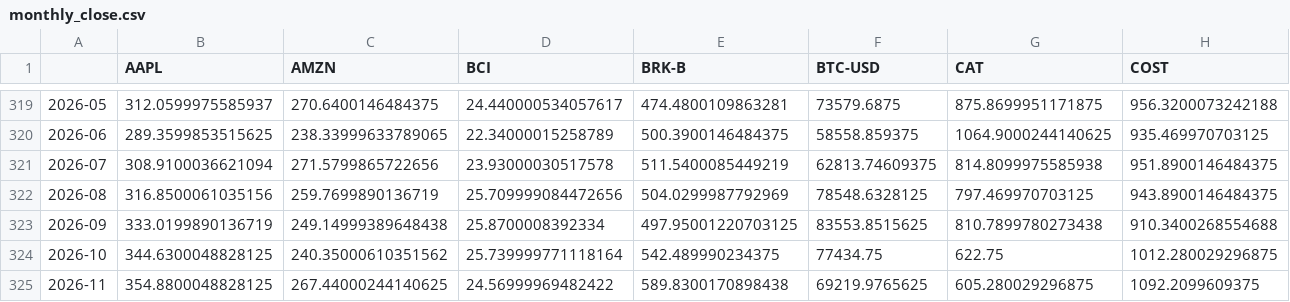
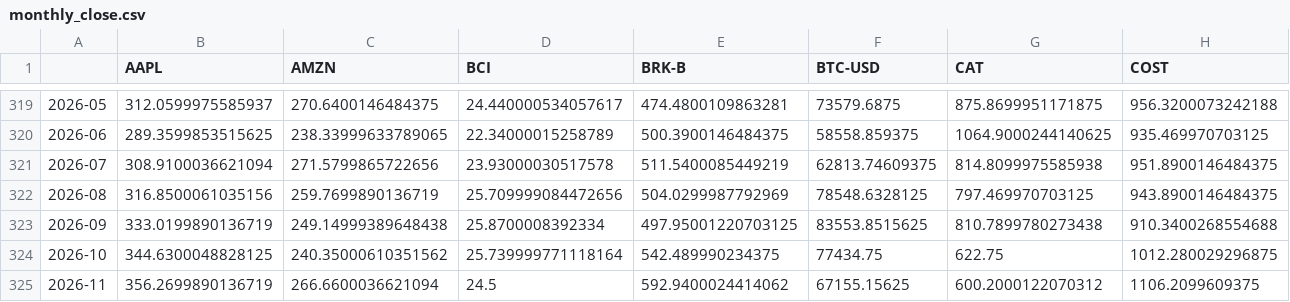
Before and after one commit to TanmaySarfare/project-darkrai, a CSV file: state/monthly_close.csv, drawn as a sheet; only a part is shown, gaps mark what is left out; removed rows and columns are numbered as before the commit, all else as after; rows hold the shown columns only; the diff names each change by its address in the sheet, - before the commit and + after, or states it on an @@ line.

```diff
--- a/state/monthly_close.csv
+++ b/state/monthly_close.csv
-row 325: 2026-11 | 354.8800048828125 | 267.44000244140625 | 24.56999969482422 | 589.8300170898438 | 69219.9765625 | 605.280029296875 | 1092.2099609375
+row 325: 2026-11 | 356.2699890136719 | 266.6600036621094 | 24.5 | 592.9400024414062 | 67155.15625 | 600.2000122070312 | 1106.2099609375
```
Also changed, not shown: state/monthly_dividends.csv, 1 other file.
